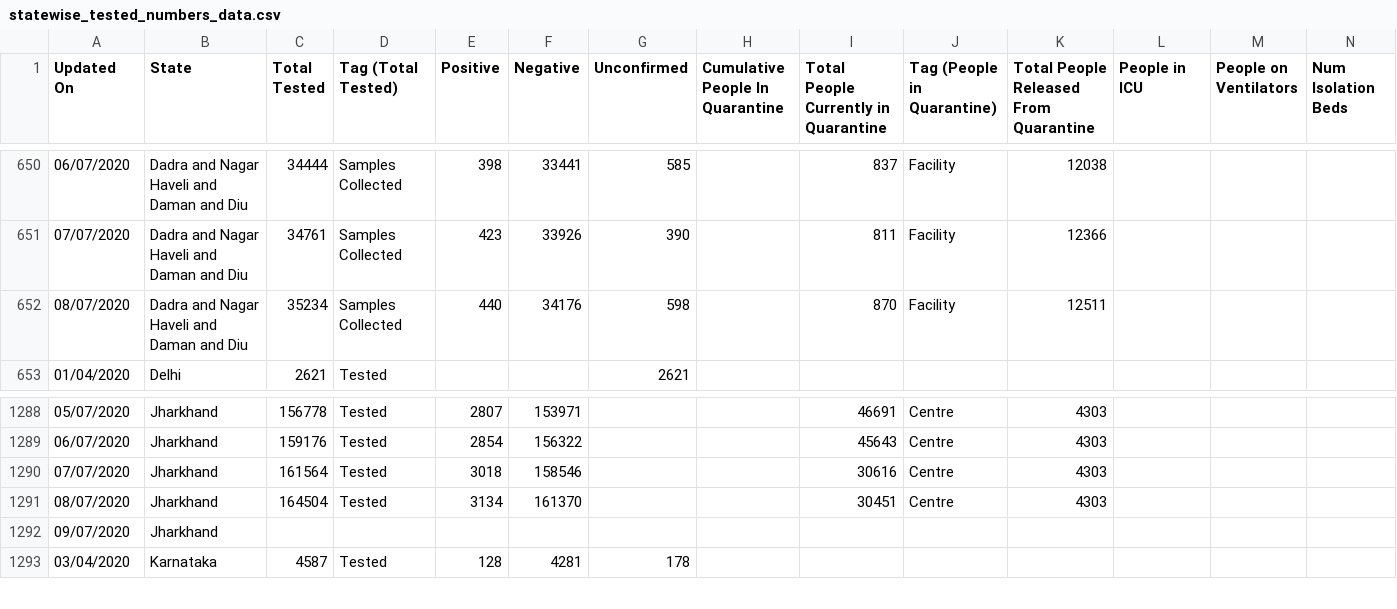
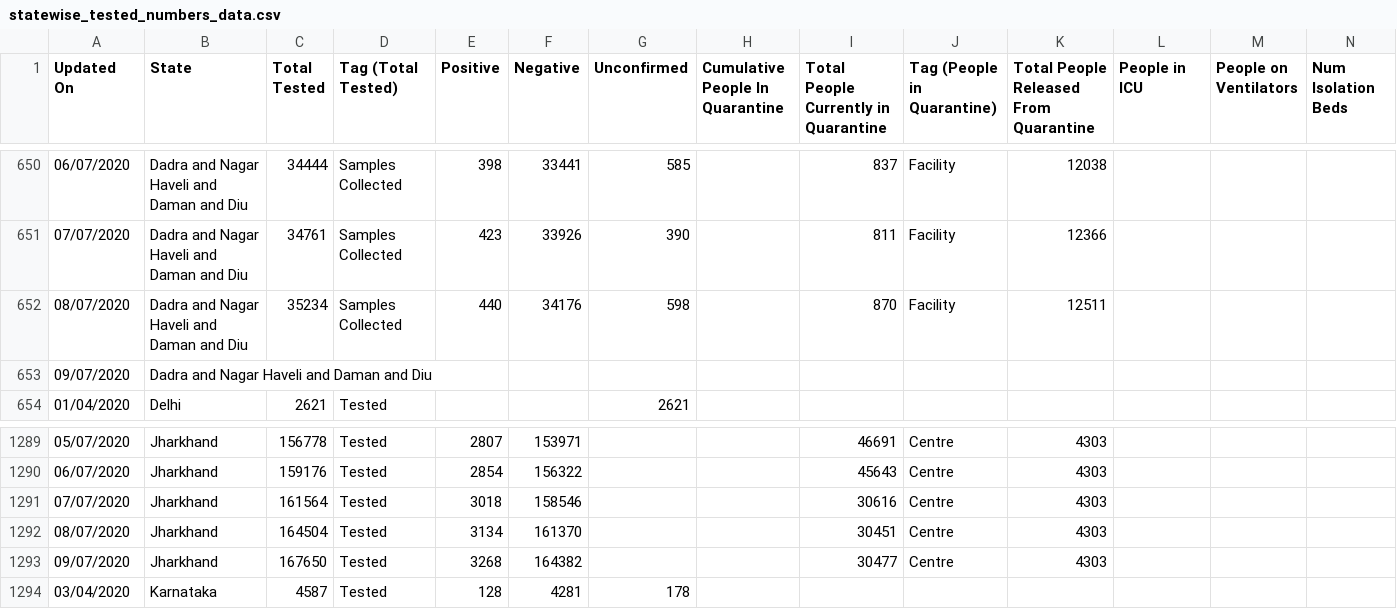
Before and after one commit to maaz619/api, a CSV file: csv/2020-07-09/statewise_tested_numbers_data.csv, drawn as a sheet; only a part is shown, gaps mark what is left out; removed rows and columns are numbered as before the commit, all else as after; rows hold the shown columns only; the diff names each change by its address in the sheet, - before the commit and + after, or states it on an @@ line.

Commit message:
data updated on - Thu Jul  9 17:21:11 UTC 2020

```diff
--- a/csv/2020-07-09/statewise_tested_numbers_data.csv
+++ b/csv/2020-07-09/statewise_tested_numbers_data.csv
+row 653: 09/07/2020 | Dadra and Nagar Haveli and Daman and Diu
-row 1292: 09/07/2020 | Jharkhand
+row 1293: 09/07/2020 | Jharkhand | 167650 | Tested | 3268 | 164382 |  |  | 30477 | Centre | 4303
```
Also changed, not shown: csv/2020-07-09/district_wise.csv, csv/latest/district_wise.csv, 33 other files.
